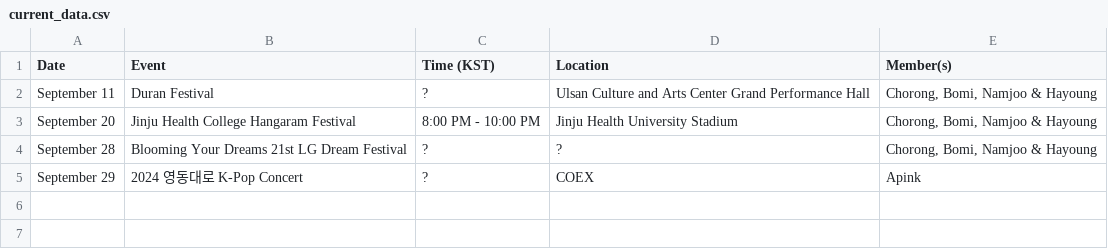
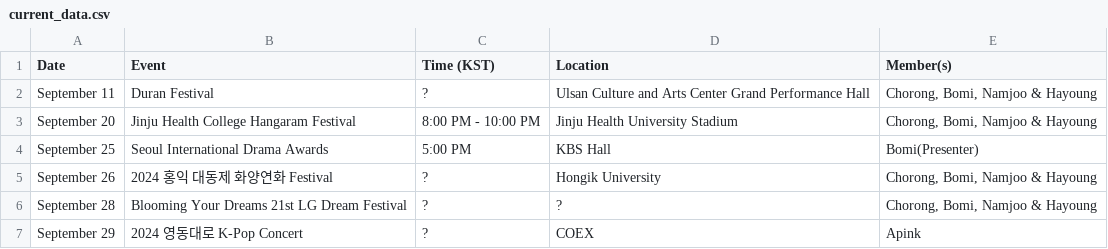
Before and after one commit to lazypandasite/mkdocs-lazypandasite, a CSV file: docs/apink_schedule/current_data.csv, drawn as a sheet.

Commit message:
+2 events

```diff
--- a/docs/apink_schedule/current_data.csv
+++ b/docs/apink_schedule/current_data.csv
@@ -3,2 +3,4 @@ September 11,Duran Festival,?,Ulsan Culture and Arts Center Grand Performance Ha
 September 20,Jinju Health College Hangaram Festival,8:00 PM - 10:00 PM, Jinju Health University Stadium,"Chorong, Bomi, Namjoo & Hayoung"
+September 25,Seoul International Drama Awards,5:00 PM,KBS Hall,Bomi(Presenter)
+September 26,2024 홍익 대동제 화양연화 Festival,?,Hongik University,"Chorong, Bomi, Namjoo & Hayoung"
 September 28,Blooming Your Dreams 21st LG Dream Festival,?,?,"Chorong, Bomi, Namjoo & Hayoung"
```
Also changed, not shown: 3 other files.
